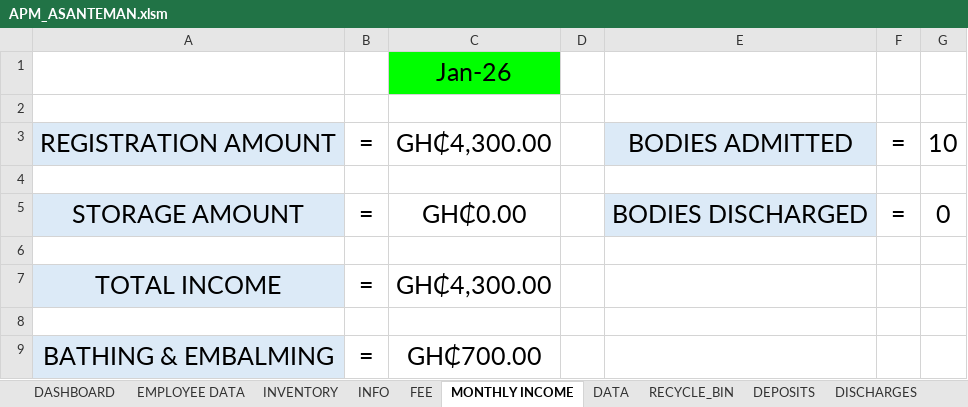
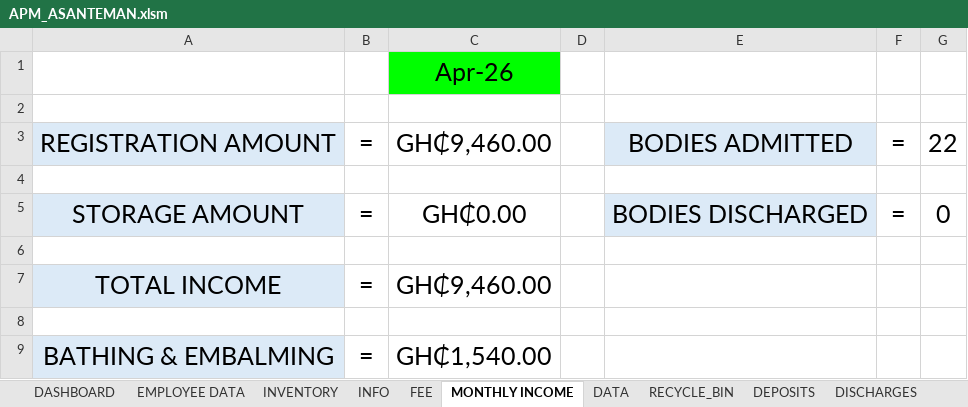
Before and after one commit to Giddymax/APM, an Excel workbook: APM_ASANTEMAN.xlsm, sheet MONTHLY INCOME, drawn as a sheet; values as stored, in another font and other column widths than the file's, no borders; charts and pictures not drawn; the diff names each change by its address in the sheet, - before the commit and + after, or states it on an @@ line.

```diff
--- a/APM_ASANTEMAN.xlsm (sheet MONTHLY INCOME)
+++ b/APM_ASANTEMAN.xlsm (sheet MONTHLY INCOME)
-C1: Jan-26
+C1: Apr-26
-C3: GH₵4,300.00
+C3: GH₵9,460.00
-G3: 10
+G3: 22
-C7: GH₵4,300.00
+C7: GH₵9,460.00
-C9: GH₵700.00
+C9: GH₵1,540.00
```
Also changed, not shown: sheet DATA, sheet SEARCH, sheet DEPOSITS, sheet INFO, sheet FEE, hidden cells, charts or pictures, 2 other files.
